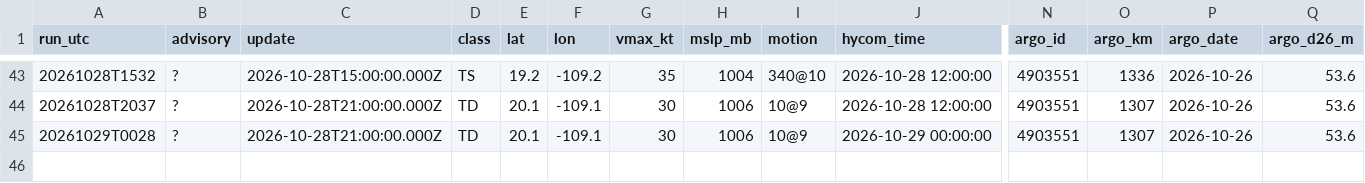
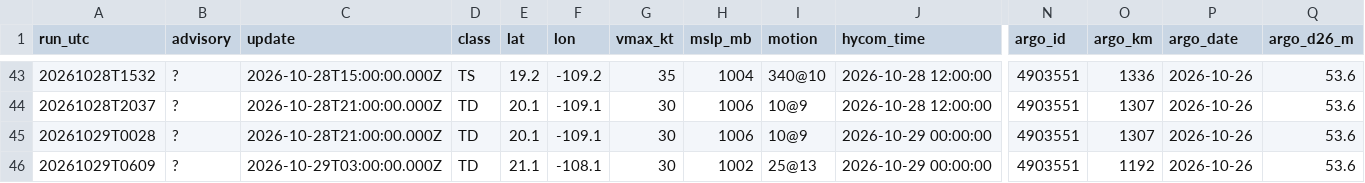
Before and after one commit to aphilp1/rapidwatch, a CSV file: data/storms/EP222026/environment.csv, drawn as a sheet; only a part is shown, gaps mark what is left out; rows hold the shown columns only; the diff names each change by its address in the sheet, - before the commit and + after, or states it on an @@ line.

```diff
--- a/data/storms/EP222026/environment.csv
+++ b/data/storms/EP222026/environment.csv
+row 46: 20261029T0609 | ? | 2026-10-29T03:00:00.000Z | TD | 21.1 | -108.1 | 30 | 1002 | 25@13 | 2026-10-29 00:00:00 | 4903551 | 1192 | 2026-10-26 | 53.6
```
Also changed, not shown: data/storms/EP222026/sensors/hycom_track.csv, data/storms/EP222026/sensors/sst_mur.csv, 22 other files.
